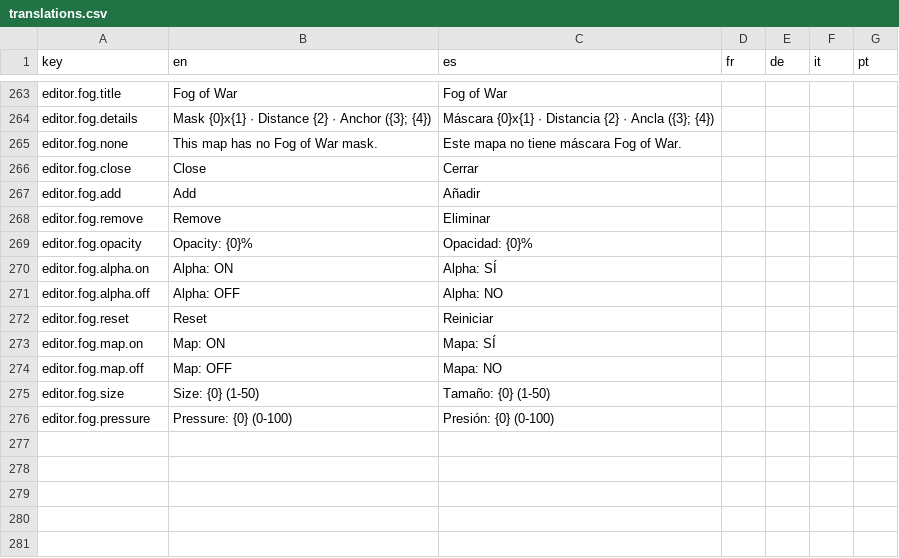
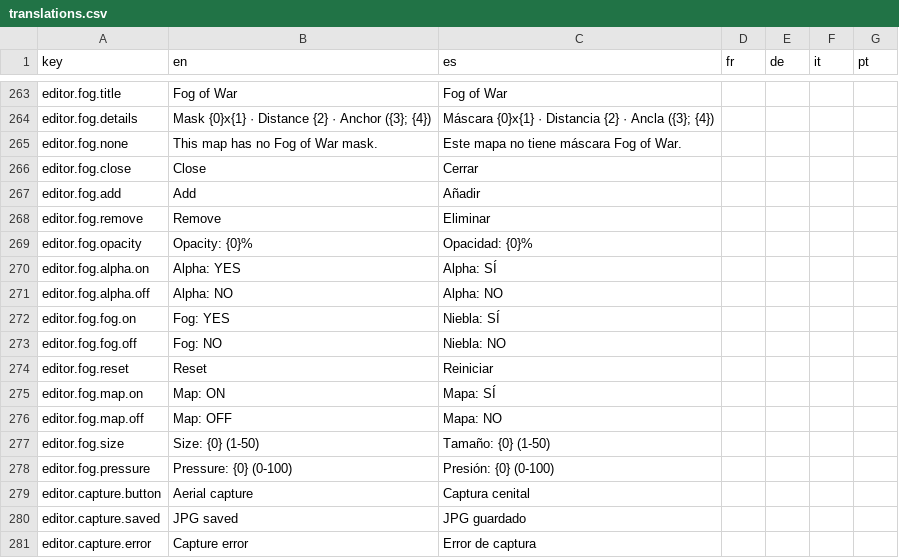
Before and after one commit to Xuxotron/UnderPressure, a CSV file: translations.csv, drawn as a sheet; only a part is shown, gaps mark what is left out.

Commit message:
Corrige la captura cenital y añade controles de niebla

```diff
--- a/translations.csv
+++ b/translations.csv
@@ -269,4 +269,6 @@ editor.fog.remove,Remove,Eliminar,,,,
 editor.fog.opacity,Opacity: {0}%,Opacidad: {0}%,,,,
-editor.fog.alpha.on,Alpha: ON,Alpha: SÍ,,,,
-editor.fog.alpha.off,Alpha: OFF,Alpha: NO,,,,
+editor.fog.alpha.on,Alpha: YES,Alpha: SÍ,,,,
+editor.fog.alpha.off,Alpha: NO,Alpha: NO,,,,
+editor.fog.fog.on,Fog: YES,Niebla: SÍ,,,,
+editor.fog.fog.off,Fog: NO,Niebla: NO,,,,
 editor.fog.reset,Reset,Reiniciar,,,,
@@ -276 +278,4 @@ editor.fog.size,Size: {0} (1-50),Tamaño: {0} (1-50),,,,
 editor.fog.pressure,Pressure: {0} (0-100),Presión: {0} (0-100),,,,
+editor.capture.button,Aerial capture,Captura cenital,,,,
+editor.capture.saved,JPG saved,JPG guardado,,,,
+editor.capture.error,Capture error,Error de captura,,,,
```
Also changed, not shown: translations_extra.csv, 2 other files.
